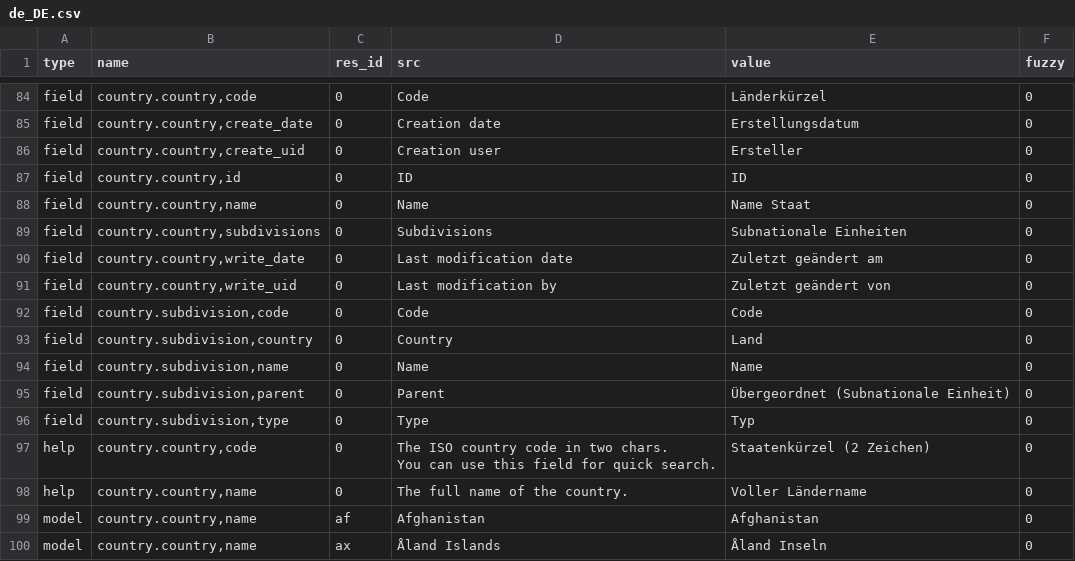
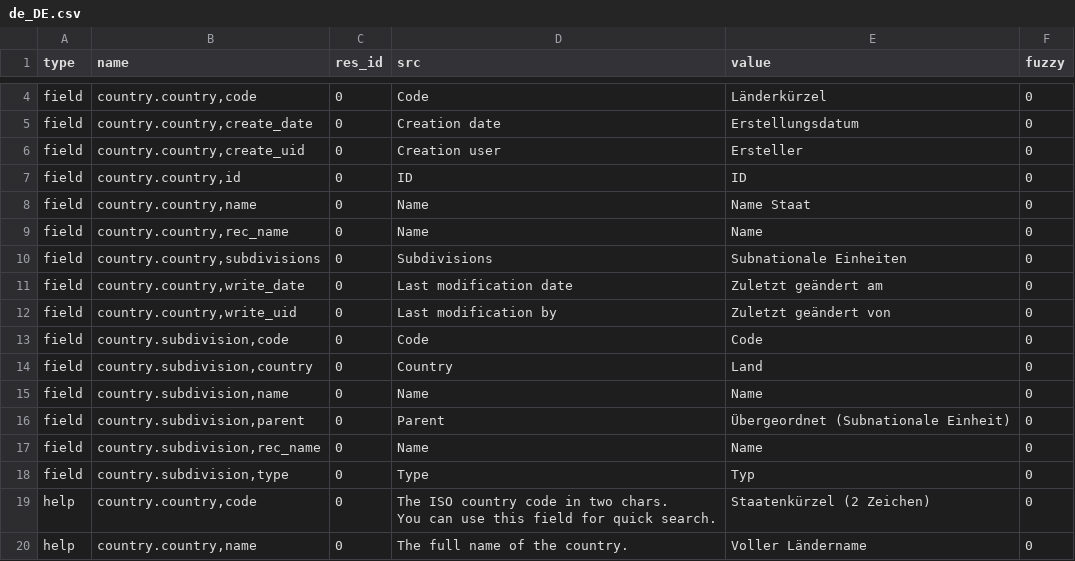
Before and after one commit to coopengo/country, a CSV file: de_DE.csv, drawn as a sheet; only a part is shown, gaps mark what is left out; the shorter side is filled out with more unchanged rows; the diff covers the shown part only.

Commit message:
Update translation for de_DE

```diff
--- a/de_DE.csv
+++ b/de_DE.csv
@@ -88,2 +8,3 @@ field,"country.country,id",0,ID,ID,0
 field,"country.country,name",0,Name,Name Staat,0
+field,"country.country,rec_name",0,Name,Name,0
 field,"country.country,subdivisions",0,Subdivisions,Subnationale Einheiten,0
@@ -95,2 +16,3 @@ field,"country.subdivision,name",0,Name,Name,0
 field,"country.subdivision,parent",0,Parent,Übergeordnet (Subnationale Einheit),0
+field,"country.subdivision,rec_name",0,Name,Name,0
 field,"country.subdivision,type",0,Type,Typ,0
```
Also changed, not shown: 80 moved rows elsewhere in this file.
